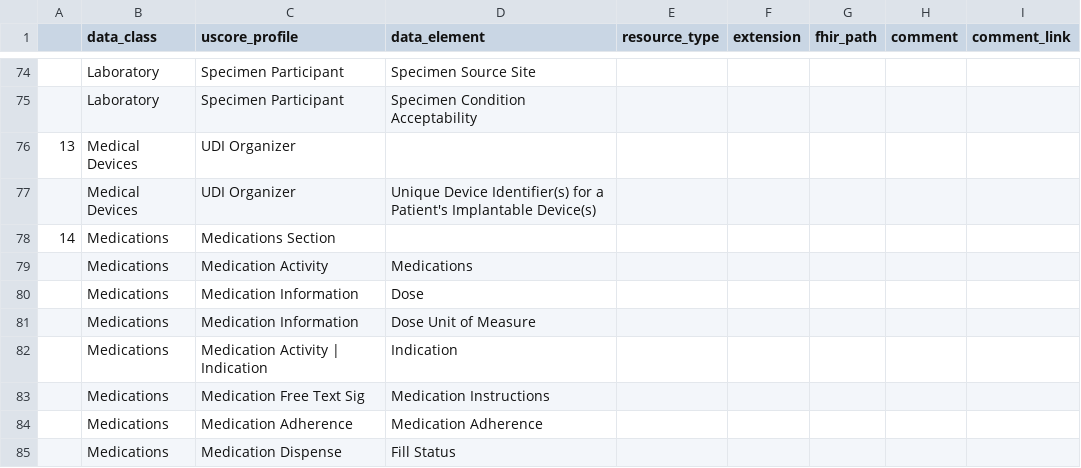
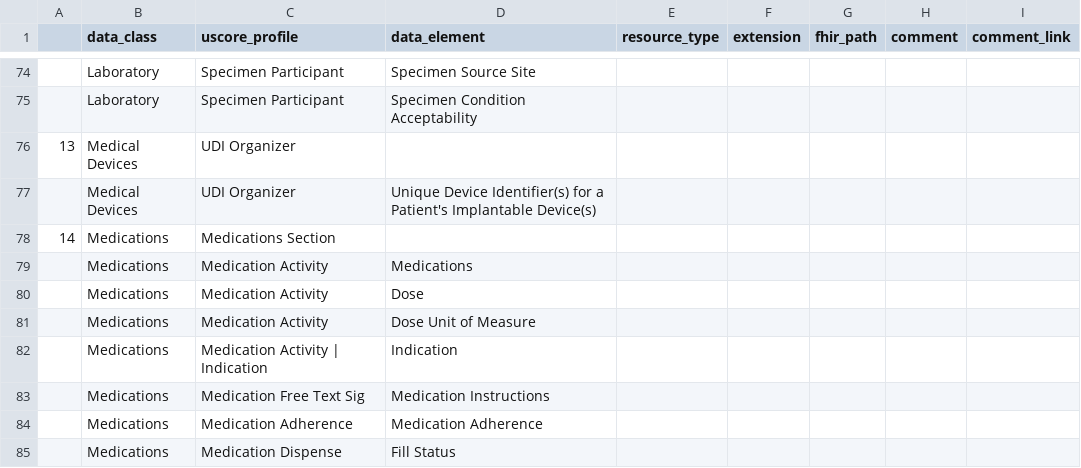
Before and after one commit to HL7/CDA-ccda, a CSV file: input/data/uscdi-table.csv, drawn as a sheet; only a part is shown, gaps mark what is left out.

Commit message:
updated med links

```diff
--- a/input/data/uscdi-table.csv
+++ b/input/data/uscdi-table.csv
@@ -79,4 +79,4 @@
 ,Medications,Medication Activity,Medications,,,,,
-,Medications,Medication Information,Dose,,,,,
-,Medications,Medication Information,Dose Unit of Measure,,,,,
+,Medications,Medication Activity,Dose,,,,,
+,Medications,Medication Activity,Dose Unit of Measure,,,,,
 ,Medications,Medication Activity | Indication,Indication,,,,,
```
